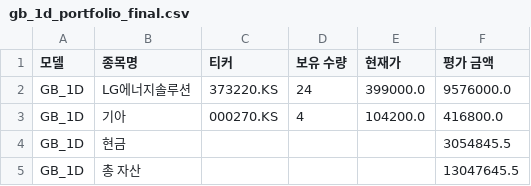
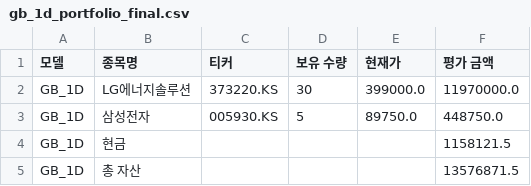
Before and after one commit to chesin1/-stock-ai-kr, a CSV file: data/gb_1d_portfolio_final.csv, drawn as a sheet.

```diff
--- a/data/gb_1d_portfolio_final.csv
+++ b/data/gb_1d_portfolio_final.csv
@@ -1,5 +1,5 @@
 모델,종목명,티커,보유 수량,현재가,평가 금액
-GB_1D,LG에너지솔루션,373220.KS,24,399000.0,9576000.0
-GB_1D,기아,000270.KS,4,104200.0,416800.0
-GB_1D,현금,,,,3054845.5
-GB_1D,총 자산,,,,13047645.5
+GB_1D,LG에너지솔루션,373220.KS,30,399000.0,11970000.0
+GB_1D,삼성전자,005930.KS,5,89750.0,448750.0
+GB_1D,현금,,,,1158121.5
+GB_1D,총 자산,,,,13576871.5
```
Also changed, not shown: data/gb_20d_portfolio_final.csv, data/kr_predicted_with_scores.csv, 4 other files.
